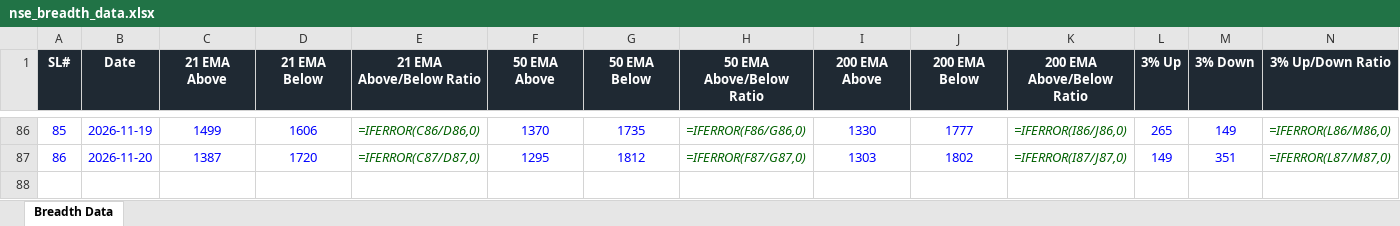
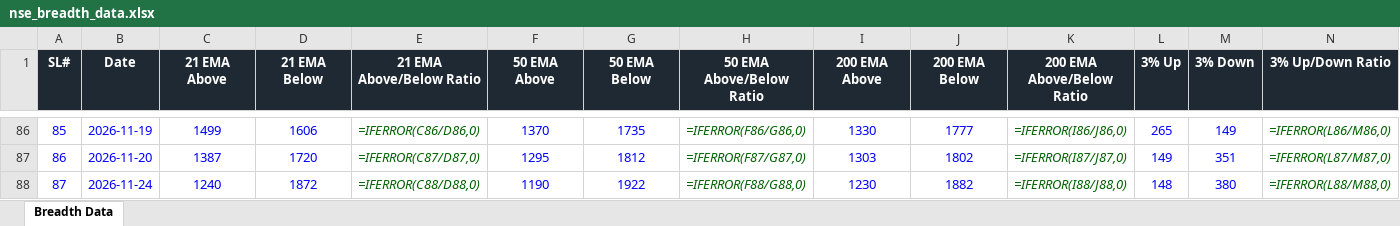
Before and after one commit to roopeshkp1987/MyTradingDashboard, an Excel workbook: data/nse_breadth_data.xlsx, sheet Breadth Data, drawn as a sheet; only a part is shown, gaps mark what is left out; values as stored, in another font and other column widths than the file's, no borders; formulas without a stored value are shown as written; rows hold the shown columns only; the diff names each change by its address in the sheet, - before the commit and + after, or states it on an @@ line.

```diff
--- a/data/nse_breadth_data.xlsx (sheet Breadth Data)
+++ b/data/nse_breadth_data.xlsx (sheet Breadth Data)
+row 88: 87 | 2026-11-24 | 1240 | 1872 | =IFERROR(C88/D88,0) | 1190 | 1922 | =IFERROR(F88/G88,0) | 1230 | 1882 | =IFERROR(I88/J88,0) | 148 | 380 | =IFERROR(L88/M88,0)
```
